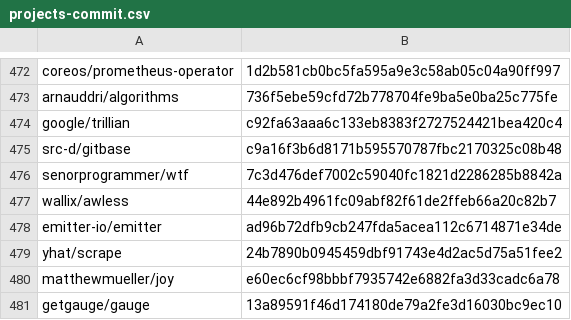
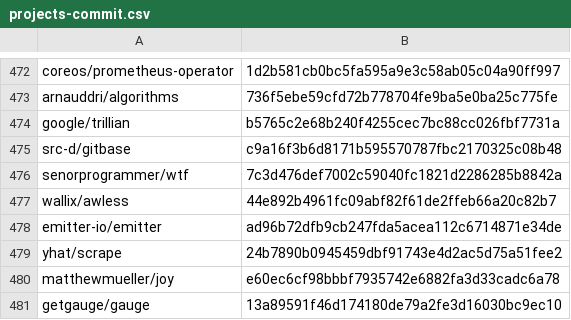
Before and after one commit to nicolasdilley/Gomela, a CSV file: projects-commit.csv, drawn as a sheet; only a part is shown, gaps mark what is left out.

```diff
--- a/projects-commit.csv
+++ b/projects-commit.csv
@@ -473,3 +473,3 @@ coreos/prometheus-operator,1d2b581cb0bc5fa595a9e3c58ab05c04a90ff997
 arnauddri/algorithms,736f5ebe59cfd72b778704fe9ba5e0ba25c775fe
-google/trillian,c92fa63aaa6c133eb8383f2727524421bea420c4
+google/trillian,b5765c2e68b240f4255cec7bc88cc026fbf7731a
 src-d/gitbase,c9a16f3b6d8171b595570787fbc2170325c08b48
```
Also changed, not shown: survey_parser/projects-commit.csv, survey_parser/scores.csv, 24 other files.
